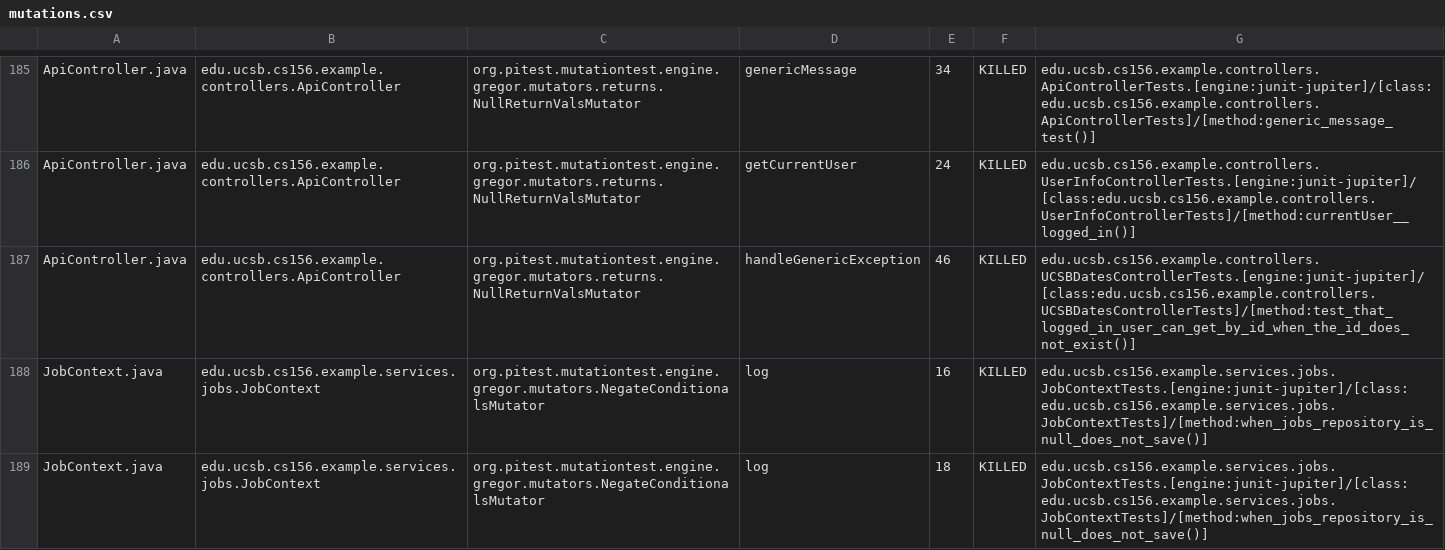
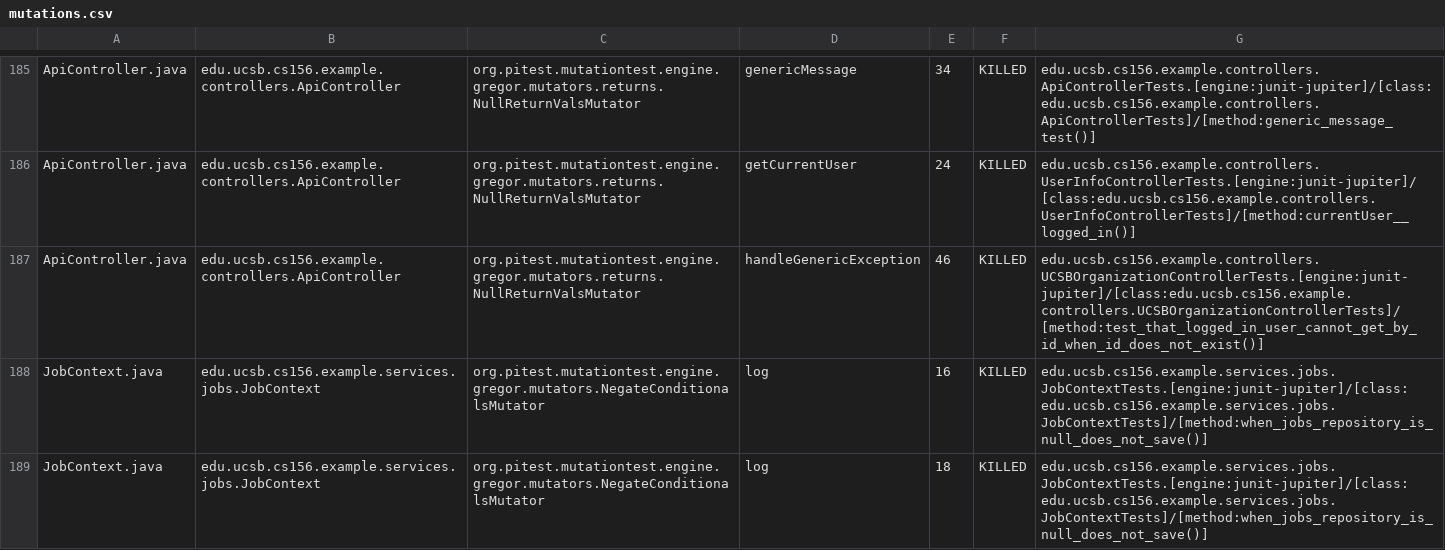
Before and after one commit to ucsb-cs156-s26/team02-s26-05, a CSV file: prs/94/pitest/mutations.csv, drawn as a sheet; only a part is shown, gaps mark what is left out.

Commit message:
Deploying to gh-pages from @ ucsb-cs156-s26/team02-s26-05@c6be3788e132738280f2cf1bd047dd77f4e2b234 🚀

```diff
--- a/prs/94/pitest/mutations.csv
+++ b/prs/94/pitest/mutations.csv
@@ -186,3 +186,3 @@ ApiController.java,edu.ucsb.cs156.example.controllers.ApiController,org.pitest.m
 ApiController.java,edu.ucsb.cs156.example.controllers.ApiController,org.pitest.mutationtest.engine.gregor.mutators.returns.NullReturnValsMutator,getCurrentUser,24,KILLED,edu.ucsb.cs156.example.controllers.UserInfoControllerTests.[engine:junit-jupiter]/[class:edu.ucsb.cs156.example.controllers.UserInfoControllerTests]/[method:currentUser__logged_in()]
-ApiController.java,edu.ucsb.cs156.example.controllers.ApiController,org.pitest.mutationtest.engine.gregor.mutators.returns.NullReturnValsMutator,handleGenericException,46,KILLED,edu.ucsb.cs156.example.controllers.UCSBDatesControllerTests.[engine:junit-jupiter]/[class:edu.ucsb.cs156.example.controllers.UCSBDatesControllerTests]/[method:test_that_logged_in_user_can_get_by_id_when_the_id_does_not_exist()]
+ApiController.java,edu.ucsb.cs156.example.controllers.ApiController,org.pitest.mutationtest.engine.gregor.mutators.returns.NullReturnValsMutator,handleGenericException,46,KILLED,edu.ucsb.cs156.example.controllers.UCSBOrganizationControllerTests.[engine:junit-jupiter]/[class:edu.ucsb.cs156.example.controllers.UCSBOrganizationControllerTests]/[method:test_that_logged_in_user_cannot_get_by_id_when_id_does_not_exist()]
 JobContext.java,edu.ucsb.cs156.example.services.jobs.JobContext,org.pitest.mutationtest.engine.gregor.mutators.NegateConditionalsMutator,log,16,KILLED,edu.ucsb.cs156.example.services.jobs.JobContextTests.[engine:junit-jupiter]/[class:edu.ucsb.cs156.example.services.jobs.JobContextTests]/[method:when_jobs_repository_is_null_does_not_save()]
```
Also changed, not shown: 20 other files.
